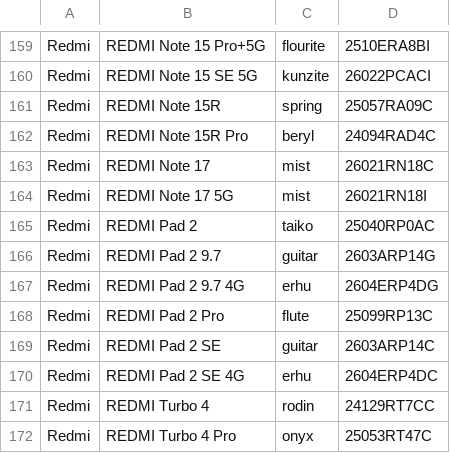
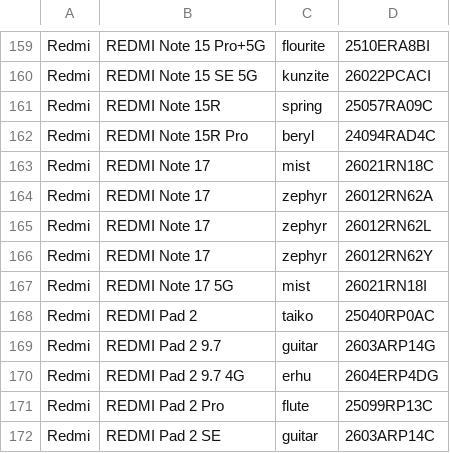
Before and after one commit to parserpp/get_android_data, a CSV file: data/mi_gms_devices.csv, drawn as a sheet; only a part is shown, gaps mark what is left out; the shorter side is filled out with more unchanged rows; the diff names each change by its address in the sheet, - before the commit and + after, or states it on an @@ line.

```diff
--- a/data/mi_gms_devices.csv
+++ b/data/mi_gms_devices.csv
+row 164: Redmi | REDMI Note 17 | zephyr | 26012RN62A
+row 165: Redmi | REDMI Note 17 | zephyr | 26012RN62L
+row 166: Redmi | REDMI Note 17 | zephyr | 26012RN62Y
```
Also changed, not shown: data/vivo_gms_devices.csv.
